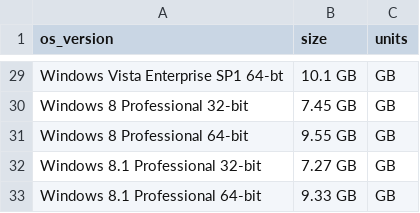
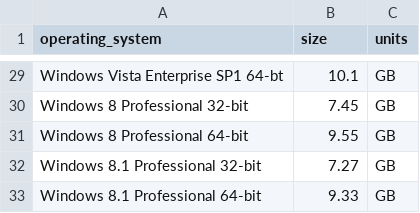
Before and after one commit to chadr/base-install-size, a CSV file: Microsoft Operating Systems by Base Install Size.csv, drawn as a sheet; only a part is shown, gaps mark what is left out; the diff covers the shown part only; the diff names each change by its address in the sheet, - before the commit and + after, or states it on an @@ line.

```diff
--- a/Microsoft Operating Systems by Base Install Size.csv
+++ b/Microsoft Operating Systems by Base Install Size.csv
-A1: os_version
+A1: operating_system
-B29 (size): 10.1 GB
+B29 (size): 10.1
-B30 (size): 7.45 GB
+B30 (size): 7.45
-B31 (size): 9.55 GB
+B31 (size): 9.55
-B32 (size): 7.27 GB
+B32 (size): 7.27
-B33 (size): 9.33 GB
+B33 (size): 9.33
```
Also changed, not shown: 23 edited cells elsewhere in this file.
